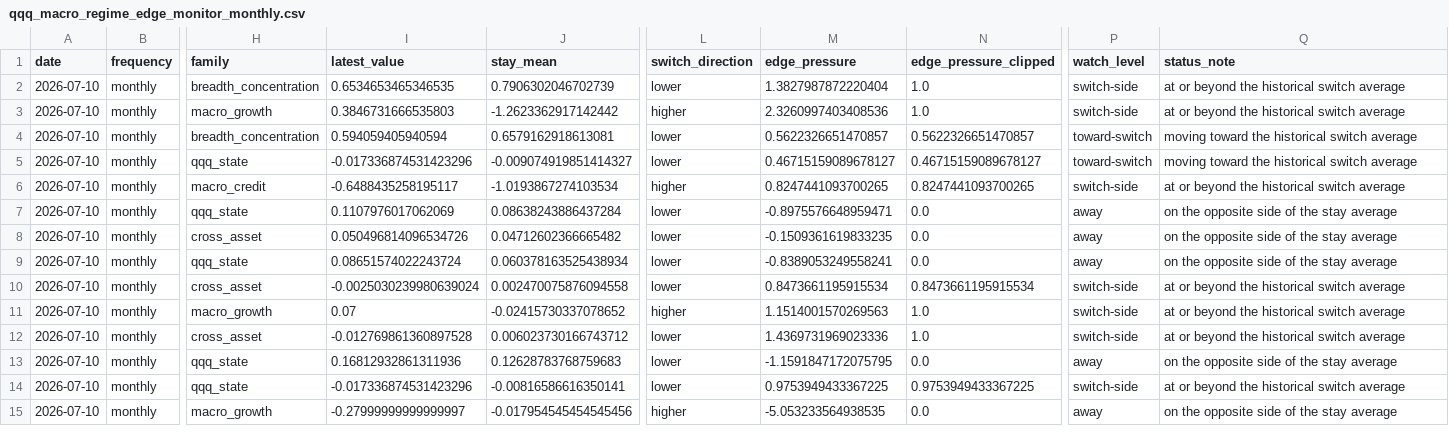
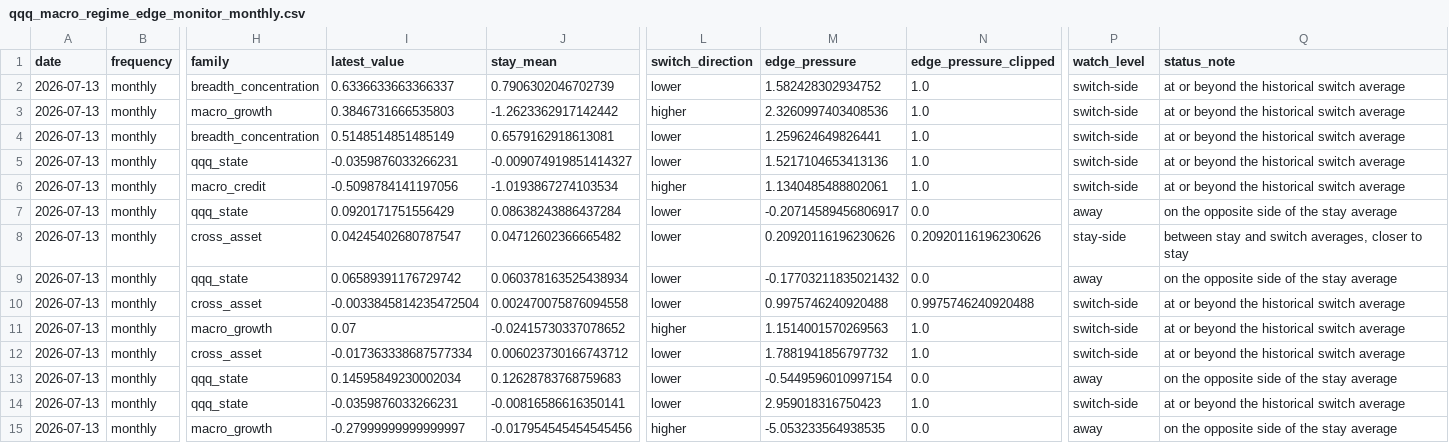
Before and after one commit to jkriertran/Equity-quant-research, a CSV file: docs/qqq-regime-dashboard/data/qqq_macro_regime_edge_monitor_monthly.csv, drawn as a sheet; only a part is shown, gaps mark what is left out; the diff names each change by its address in the sheet, - before the commit and + after, or states it on an @@ line.

```diff
--- a/docs/qqq-regime-dashboard/data/qqq_macro_regime_edge_monitor_monthly.csv
+++ b/docs/qqq-regime-dashboard/data/qqq_macro_regime_edge_monitor_monthly.csv
-A2:A15 (date): 2026-07-10
+A2:A15 (date): 2026-07-13
-I2 (latest_value): 0.6534653465346535
+I2 (latest_value): 0.6336633663366337
-M2 (edge_pressure): 1.3827987872220404
+M2 (edge_pressure): 1.582428302934752
-I4 (latest_value): 0.594059405940594
+I4 (latest_value): 0.5148514851485149
-M4 (edge_pressure): 0.5622326651470857
+M4 (edge_pressure): 1.259624649826441
-N4 (edge_pressure_clipped): 0.5622326651470857
+N4 (edge_pressure_clipped): 1.0
-P4:P5 (watch_level): toward-switch
+P4:P5 (watch_level): switch-side
-Q4:Q5 (status_note): moving toward the historical switch average
+Q4:Q5 (status_note): at or beyond the historical switch average
-I5 (latest_value): -0.017336874531423296
+I5 (latest_value): -0.0359876033266231
-M5 (edge_pressure): 0.46715159089678127
+M5 (edge_pressure): 1.5217104653413136
-N5 (edge_pressure_clipped): 0.46715159089678127
+N5 (edge_pressure_clipped): 1.0
-I6 (latest_value): -0.6488435258195117
+I6 (latest_value): -0.5098784141197056
-M6 (edge_pressure): 0.8247441093700265
+M6 (edge_pressure): 1.1340485488802061
-N6 (edge_pressure_clipped): 0.8247441093700265
+N6 (edge_pressure_clipped): 1.0
-I7 (latest_value): 0.1107976017062069
+I7 (latest_value): 0.0920171751556429
-M7 (edge_pressure): -0.8975576648959471
+M7 (edge_pressure): -0.20714589456806917
-I8 (latest_value): 0.050496814096534726
+I8 (latest_value): 0.04245402680787547
-M8 (edge_pressure): -0.1509361619833235
+M8 (edge_pressure): 0.20920116196230626
-N8 (edge_pressure_clipped): 0.0
+N8 (edge_pressure_clipped): 0.20920116196230626
-P8 (watch_level): away
+P8 (watch_level): stay-side
-Q8 (status_note): on the opposite side of the stay average
+Q8 (status_note): between stay and switch averages, closer to stay
-I9 (latest_value): 0.08651574022243724
+I9 (latest_value): 0.06589391176729742
-M9 (edge_pressure): -0.8389053249558241
+M9 (edge_pressure): -0.17703211835021432
-I10 (latest_value): -0.0025030239980639024
+I10 (latest_value): -0.0033845814235472504
-M10 (edge_pressure): 0.8473661195915534
+M10 (edge_pressure): 0.9975746240920488
-N10 (edge_pressure_clipped): 0.8473661195915534
+N10 (edge_pressure_clipped): 0.9975746240920488
-I12 (latest_value): -0.012769861360897528
+I12 (latest_value): -0.017363338687577334
-M12 (edge_pressure): 1.4369731969023336
+M12 (edge_pressure): 1.7881941856797732
-I13 (latest_value): 0.16812932861311936
+I13 (latest_value): 0.14595849230002034
-M13 (edge_pressure): -1.1591847172075795
+M13 (edge_pressure): -0.5449596010997154
-I14 (latest_value): -0.017336874531423296
+I14 (latest_value): -0.0359876033266231
-M14 (edge_pressure): 0.9753949433367225
+M14 (edge_pressure): 2.959018316750423
-N14 (edge_pressure_clipped): 0.9753949433367225
+N14 (edge_pressure_clipped): 1.0
```
Also changed, not shown: docs/qqq-regime-dashboard/data/qqq_macro_regime_edge_features_monthly.csv, docs/qqq-regime-dashboard/data/qqq_macro_regime_edge_features_weekly.csv, 37 other files.
